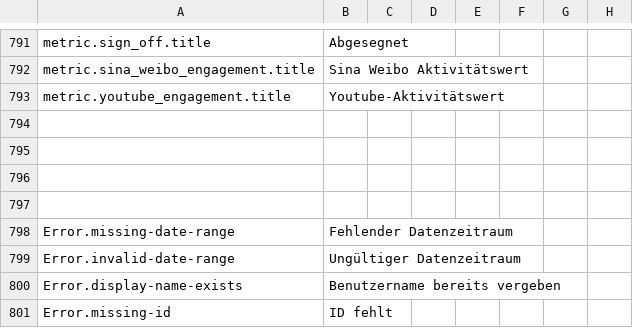
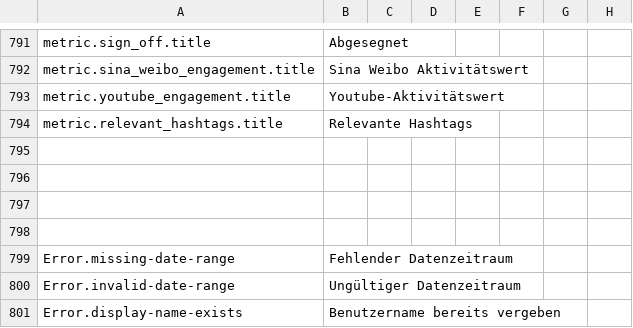
Before and after one commit to outlandishideas/social-monitor, a CSV file: languages/lang.de.csv, drawn as a sheet; only a part is shown, gaps mark what is left out; the shorter side is filled out with more unchanged rows; the diff names each change by its address in the sheet, - before the commit and + after, or states it on an @@ line.

Commit message:
Add missing translation

```diff
--- a/languages/lang.de.csv
+++ b/languages/lang.de.csv
+row 794: metric.relevant_hashtags.title | Relevante Hashtags
```
